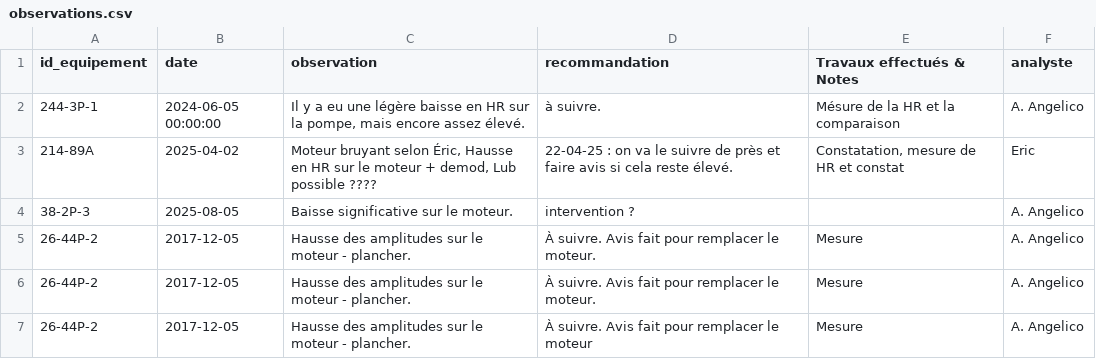
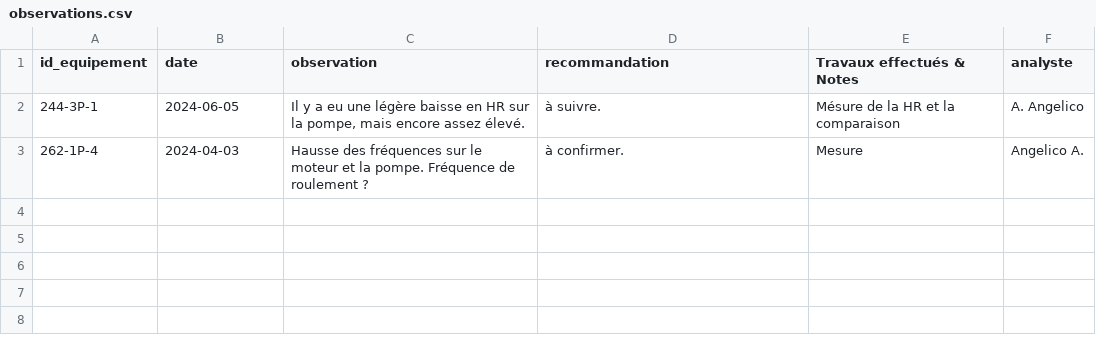
Before and after one commit to ZARAVITA/project_digitalisation_industriel, a CSV file: data/observations.csv, drawn as a sheet.

```diff
--- a/data/observations.csv
+++ b/data/observations.csv
@@ -1,7 +1,3 @@
 id_equipement,date,observation,recommandation,Travaux effectués & Notes,analyste
-244-3P-1,2024-06-05 00:00:00,"Il y a eu une légère baisse en HR sur la pompe, mais encore assez élevé.",à suivre.,Mésure de la HR et la comparaison,A. Angelico
-214-89A,2025-04-02,"Moteur bruyant selon Éric, Hausse en HR sur le moteur + demod, Lub possible ????",22-04-25 : on va le suivre de près et faire avis si cela reste élevé.,"Constatation, mesure de HR et constat",Eric
-38-2P-3,2025-08-05,Baisse significative sur le moteur.,intervention ?,,A. Angelico
-26-44P-2,2017-12-05,Hausse des amplitudes sur le moteur - plancher.,À suivre.  Avis fait pour remplacer le moteur.,Mesure,A. Angelico
-26-44P-2,2017-12-05,Hausse des amplitudes sur le moteur - plancher.,À suivre.  Avis fait pour remplacer le moteur.,Mesure,A. Angelico
-26-44P-2,2017-12-05,Hausse des amplitudes sur le moteur - plancher.,À suivre. Avis fait pour remplacer le moteur,Mesure,A. Angelico
+244-3P-1,2024-06-05,"Il y a eu une légère baisse en HR sur la pompe, mais encore assez élevé.",à suivre.,Mésure de la HR et la comparaison,A. Angelico
+262-1P-4,2024-04-03,Hausse des fréquences sur le moteur et la pompe. Fréquence de roulement ?,à confirmer.,Mesure,Angelico A.
```
Also changed, not shown: 4 other files.
